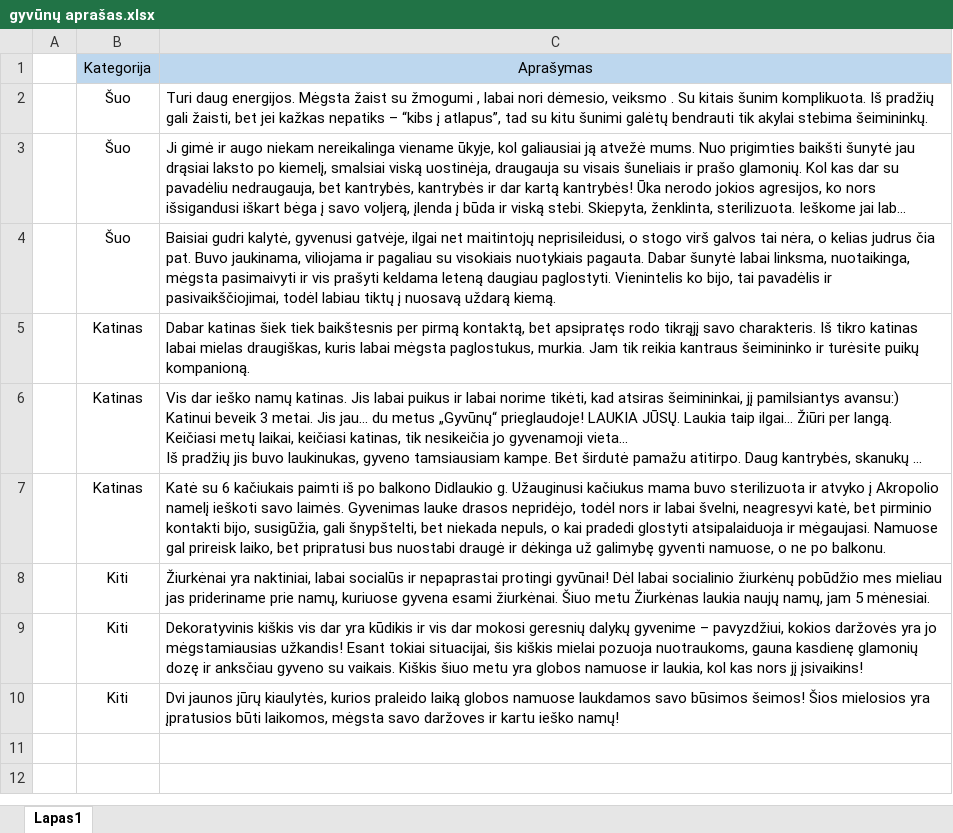
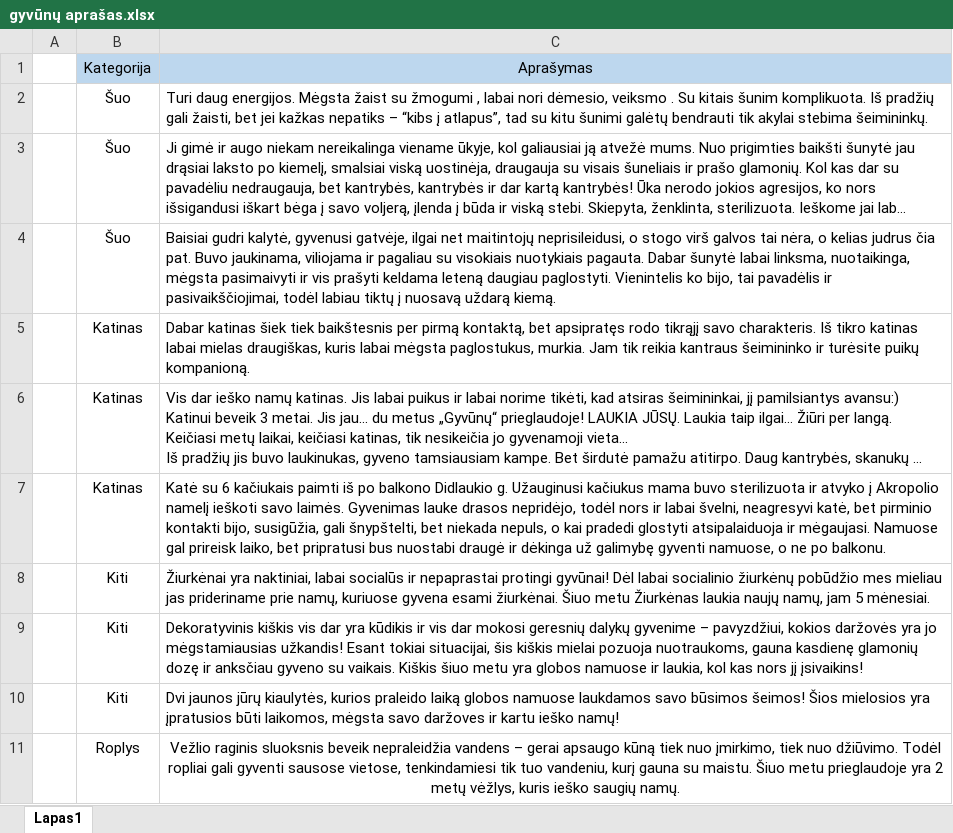
Before and after one commit to ZidrunasDabulevicius/prieglaudele, an Excel workbook: gyvūnų aprašas.xlsx, sheet Lapas1, drawn as a sheet; long unchanged cells end in …; values as stored, in another font and other column widths than the file's, no borders; the diff names each change by its address in the sheet, - before the commit and + after, or states it on an @@ line.

Commit message:
Papildytas aprašas
Gyvūnų aprašas

```diff
--- a/gyvūnų aprašas.xlsx (sheet Lapas1)
+++ b/gyvūnų aprašas.xlsx (sheet Lapas1)
+row 11:  | Roplys | Vežlio raginis sluoksnis beveik nepraleidžia vandens – gerai apsaugo kūną tiek nuo įmirkimo, tiek nuo džiūvimo. Todėl ropliai gali gyventi sausose vietose, tenkindamiesi tik tuo vandeniu, kurį gauna su maistu. Šiuo metu prieglaudoje yra 2 metų vėžlys, kuris ieško saugių namų.
```
